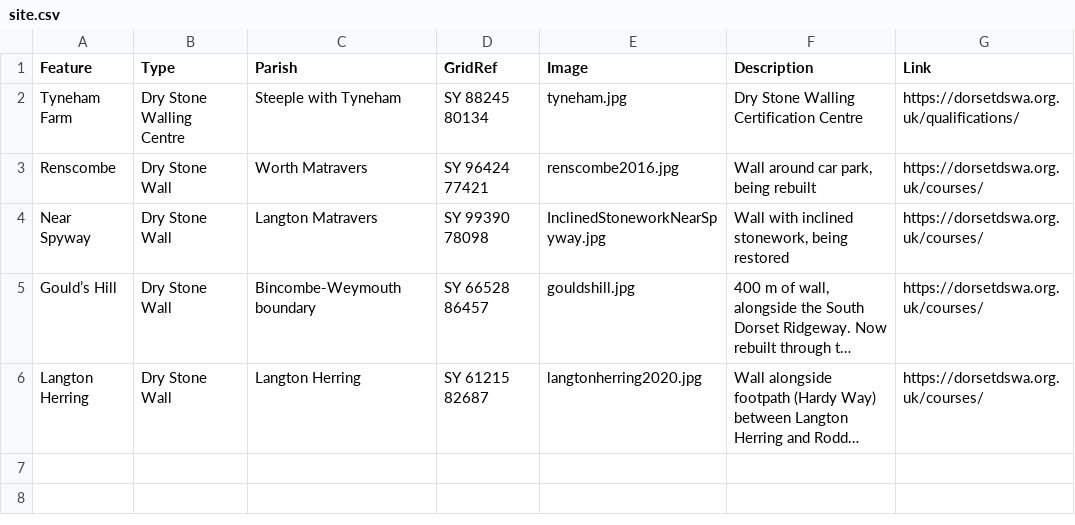
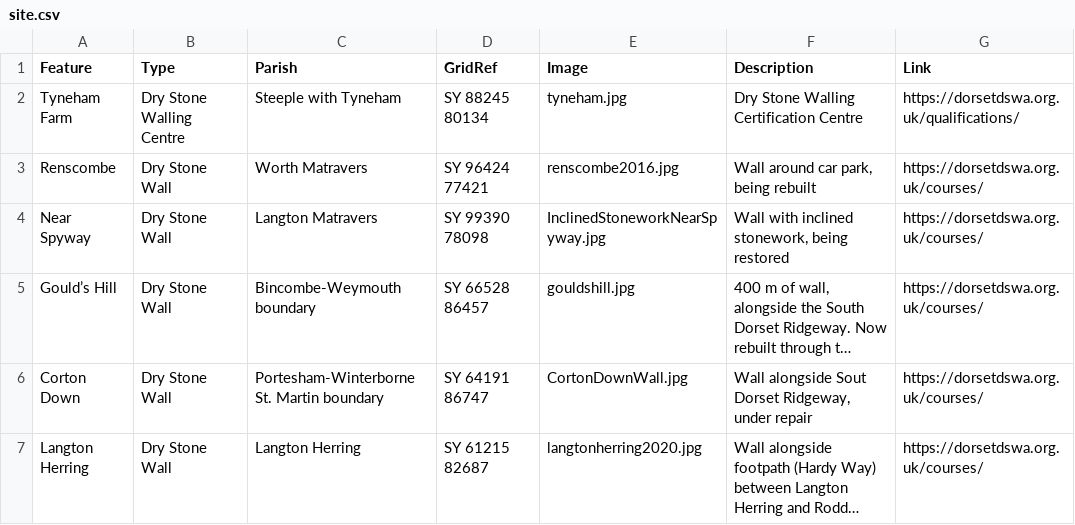
Before and after one commit to geoffrowland/dorsetdswa, a CSV file: site.csv, drawn as a sheet; long unchanged cells end in …; the diff names each change by its address in the sheet, - before the commit and + after, or states it on an @@ line.

Commit message:
Update site.csv

```diff
--- a/site.csv
+++ b/site.csv
+row 6: Corton Down | Dry Stone Wall | Portesham-Winterborne St. Martin boundary | SY 64191 86747 | CortonDownWall.jpg | Wall alongside Sout Dorset Ridgeway, under repair | https://dorsetdswa.org.uk/courses/
```
